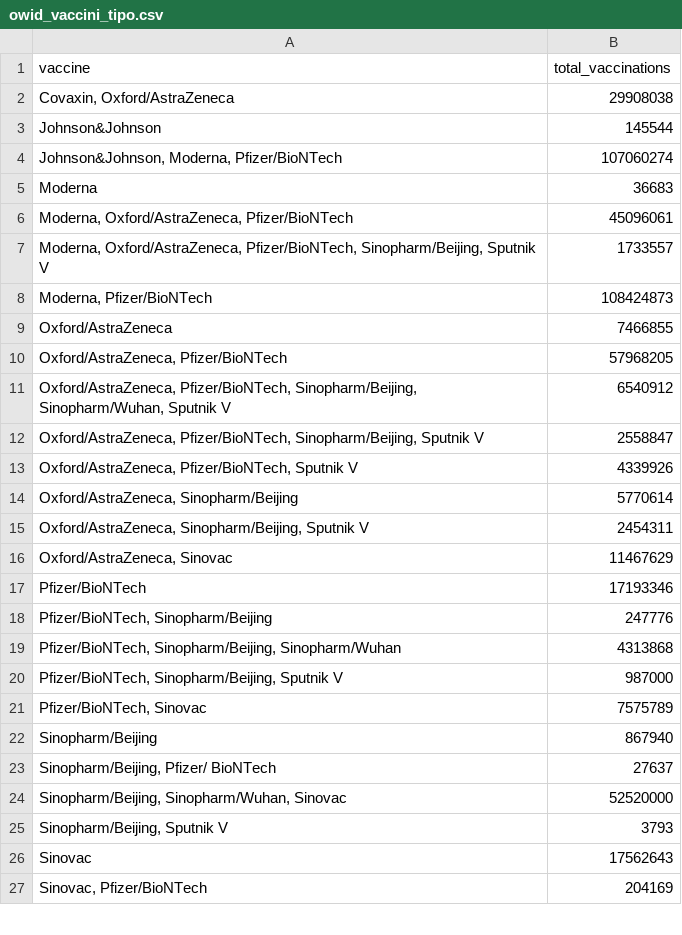
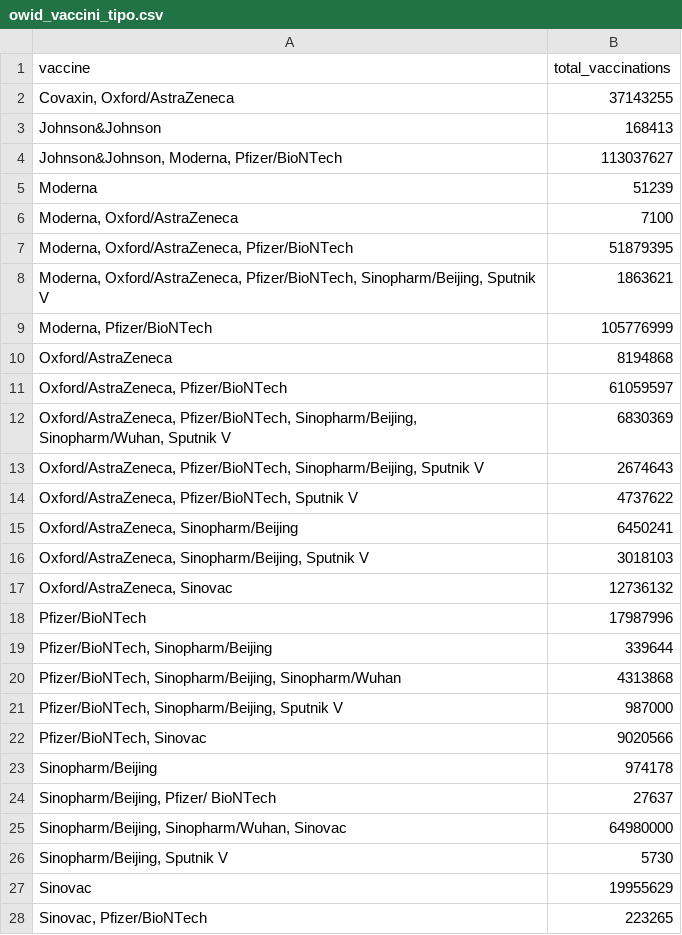
Before and after one commit to Scienzainrete/covid-19, a CSV file: owid_vaccini_tipo.csv, drawn as a sheet; only a part is shown; the diff covers the shown part only.

```diff
--- a/owid_vaccini_tipo.csv
+++ b/owid_vaccini_tipo.csv
@@ -1,27 +1,28 @@
 "vaccine","total_vaccinations"
-"Covaxin, Oxford/AstraZeneca",29908038
-"Johnson&Johnson",145544
-"Johnson&Johnson, Moderna, Pfizer/BioNTech",107060274
-"Moderna",36683
-"Moderna, Oxford/AstraZeneca, Pfizer/BioNTech",45096061
-"Moderna, Oxford/AstraZeneca, Pfizer/BioNTech, Sinopharm/Beijing, Sputnik V",1733557
-"Moderna, Pfizer/BioNTech",108424873
-"Oxford/AstraZeneca",7466855
-"Oxford/AstraZeneca, Pfizer/BioNTech",57968205
-"Oxford/AstraZeneca, Pfizer/BioNTech, Sinopharm/Beijing, Sinopharm/Wuhan, Sputnik V",6540912
-"Oxford/AstraZeneca, Pfizer/BioNTech, Sinopharm/Beijing, Sputnik V",2558847
-"Oxford/AstraZeneca, Pfizer/BioNTech, Sputnik V",4339926
-"Oxford/AstraZeneca, Sinopharm/Beijing",5770614
-"Oxford/AstraZeneca, Sinopharm/Beijing, Sputnik V",2454311
-"Oxford/AstraZeneca, Sinovac",11467629
-"Pfizer/BioNTech",17193346
-"Pfizer/BioNTech, Sinopharm/Beijing",247776
+"Covaxin, Oxford/AstraZeneca",37143255
+"Johnson&Johnson",168413
+"Johnson&Johnson, Moderna, Pfizer/BioNTech",113037627
+"Moderna",51239
+"Moderna, Oxford/AstraZeneca",7100
+"Moderna, Oxford/AstraZeneca, Pfizer/BioNTech",51879395
+"Moderna, Oxford/AstraZeneca, Pfizer/BioNTech, Sinopharm/Beijing, Sputnik V",1863621
+"Moderna, Pfizer/BioNTech",105776999
+"Oxford/AstraZeneca",8194868
+"Oxford/AstraZeneca, Pfizer/BioNTech",61059597
+"Oxford/AstraZeneca, Pfizer/BioNTech, Sinopharm/Beijing, Sinopharm/Wuhan, Sputnik V",6830369
+"Oxford/AstraZeneca, Pfizer/BioNTech, Sinopharm/Beijing, Sputnik V",2674643
+"Oxford/AstraZeneca, Pfizer/BioNTech, Sputnik V",4737622
+"Oxford/AstraZeneca, Sinopharm/Beijing",6450241
+"Oxford/AstraZeneca, Sinopharm/Beijing, Sputnik V",3018103
+"Oxford/AstraZeneca, Sinovac",12736132
+"Pfizer/BioNTech",17987996
+"Pfizer/BioNTech, Sinopharm/Beijing",339644
 "Pfizer/BioNTech, Sinopharm/Beijing, Sinopharm/Wuhan",4313868
 "Pfizer/BioNTech, Sinopharm/Beijing, Sputnik V",987000
-"Pfizer/BioNTech, Sinovac",7575789
-"Sinopharm/Beijing",867940
+"Pfizer/BioNTech, Sinovac",9020566
+"Sinopharm/Beijing",974178
 "Sinopharm/Beijing, Pfizer/ BioNTech",27637
-"Sinopharm/Beijing, Sinopharm/Wuhan, Sinovac",52520000
-"Sinopharm/Beijing, Sputnik V",3793
-"Sinovac",17562643
-"Sinovac, Pfizer/BioNTech",204169
+"Sinopharm/Beijing, Sinopharm/Wuhan, Sinovac",64980000
+"Sinopharm/Beijing, Sputnik V",5730
+"Sinovac",19955629
+"Sinovac, Pfizer/BioNTech",223265
```
Also changed, not shown: 2 edited cells elsewhere in this file, ecdc_casi_100k.csv, ecdc_morti_100k.csv, 2 other files.
